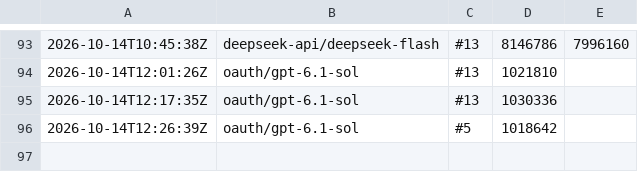
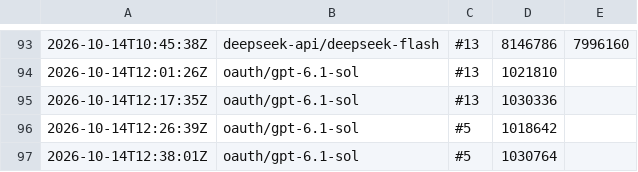
Before and after one commit to pattalkslaw-del/wordcraft, a TSV file: ledger.tsv, drawn as a sheet; only a part is shown, gaps mark what is left out.

Commit message:
ledger: #5 oauth/gpt-6.1-sol 1030764

```diff
--- a/ledger.tsv
+++ b/ledger.tsv
@@ -96 +96,2 @@
 2026-10-14T12:26:39Z	oauth/gpt-6.1-sol	#5	1018642	
+2026-10-14T12:38:01Z	oauth/gpt-6.1-sol	#5	1030764	
```
